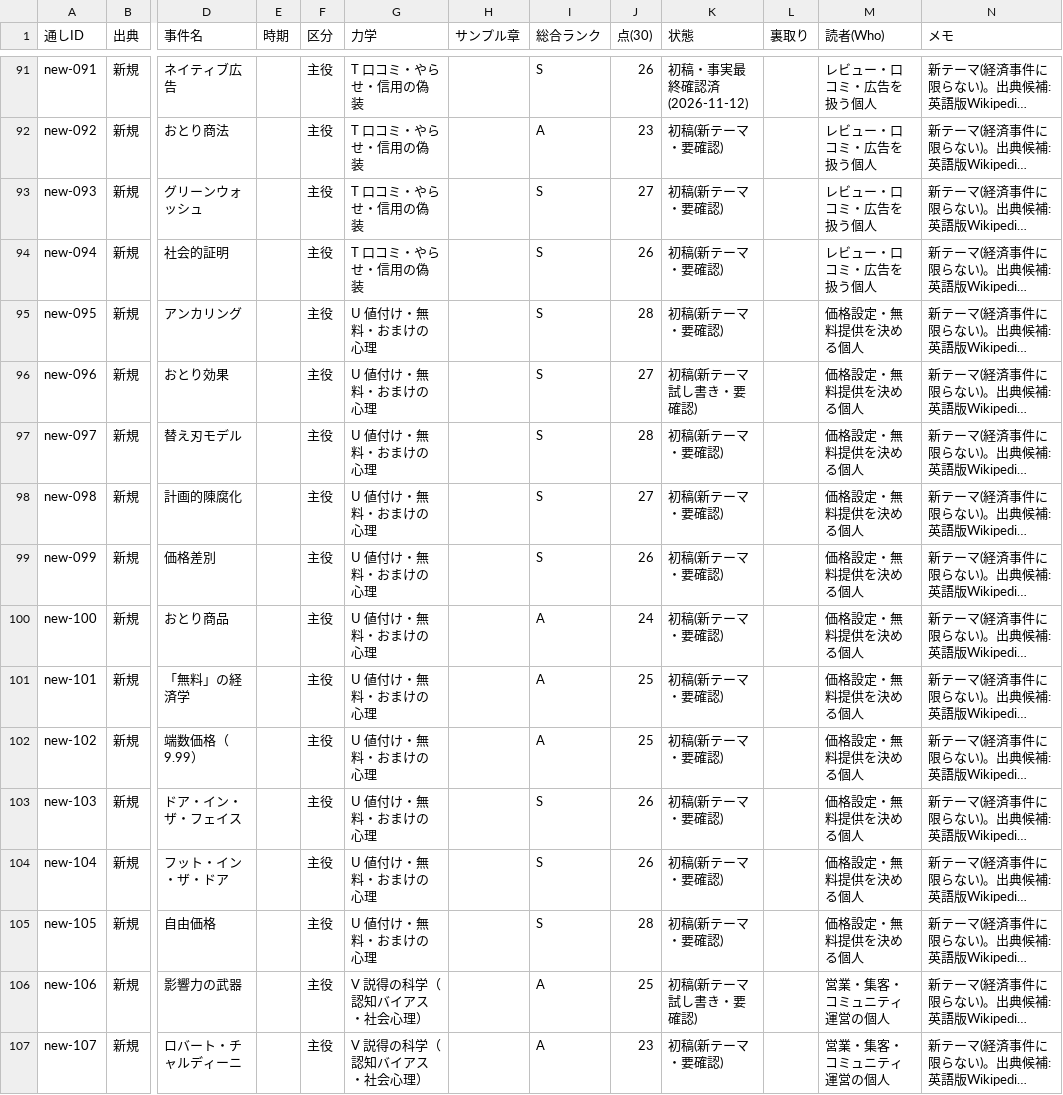
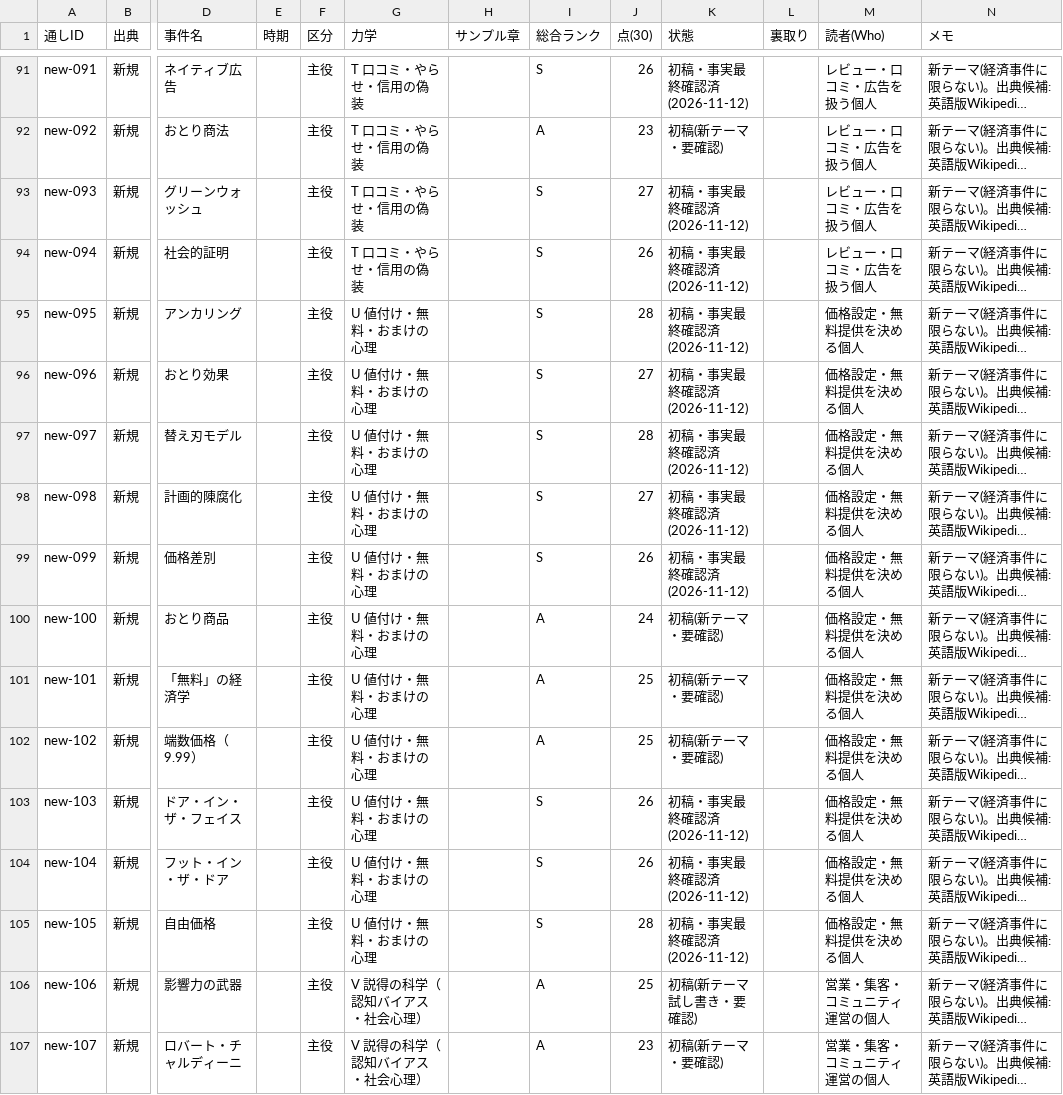
Before and after one commit to rinyan-thai23/saas-tools, a TSV file: 2026-11-10_経済事件コンテンツ/02_進行/事件台帳.tsv, drawn as a sheet; only a part is shown, gaps mark what is left out; long unchanged cells end in …; the diff names each change by its address in the sheet, - before the commit and + after, or states it on an @@ line.

```diff
--- a/2026-11-10_経済事件コンテンツ/02_進行/事件台帳.tsv
+++ b/2026-11-10_経済事件コンテンツ/02_進行/事件台帳.tsv
-K93:K95 (状態): 初稿(新テーマ・要確認)
+K93:K95 (状態): 初稿・事実最終確認済(2026-11-12)
-K96 (状態): 初稿(新テーマ試し書き・要確認)
+K96 (状態): 初稿・事実最終確認済(2026-11-12)
-K97:K99 (状態): 初稿(新テーマ・要確認)
+K97:K99 (状態): 初稿・事実最終確認済(2026-11-12)
-K103:K105 (状態): 初稿(新テーマ・要確認)
+K103:K105 (状態): 初稿・事実最終確認済(2026-11-12)
```
Also changed, not shown: 2026-11-10_経済事件コンテンツ/完成一覧.tsv, 10 other files.
